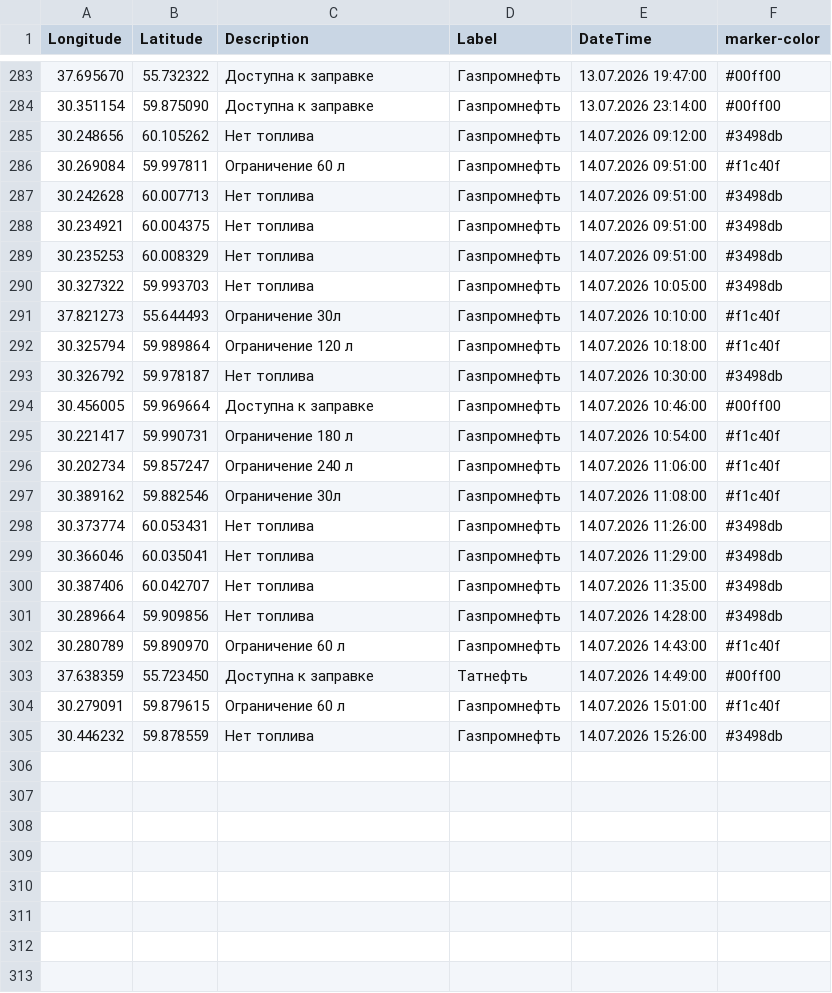
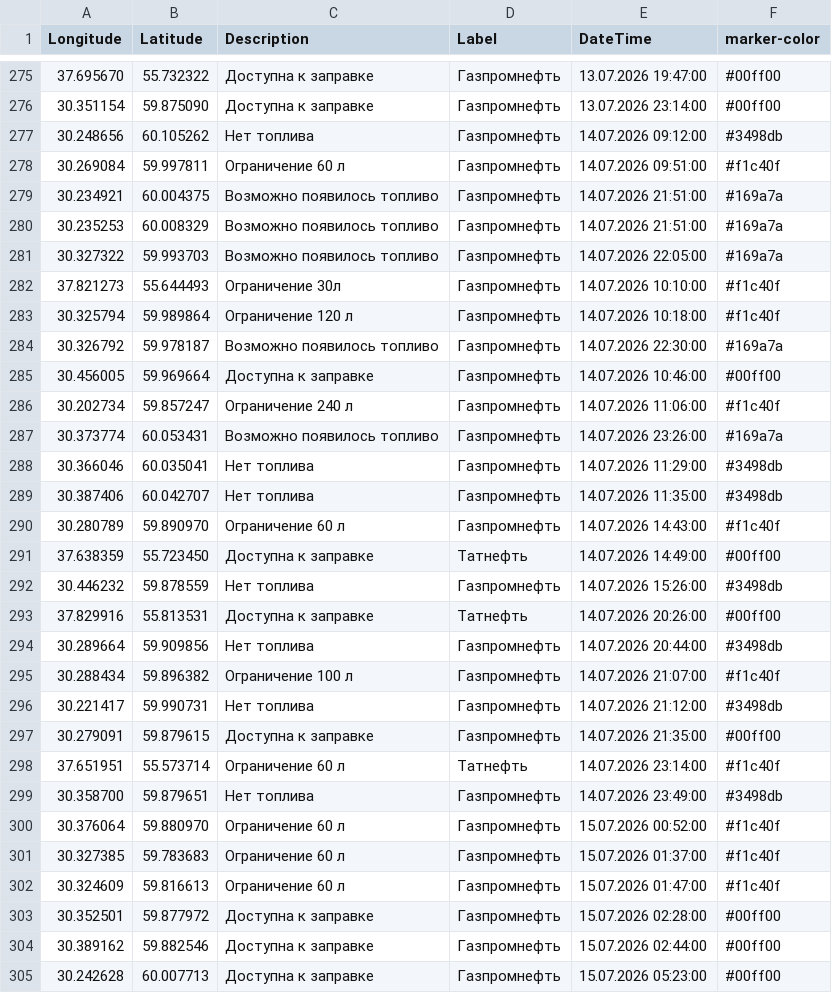
Before and after one commit to ProilKarpenko/Proil_AZS, a CSV file: data.csv, drawn as a sheet; only a part is shown, gaps mark what is left out; the diff covers the shown part only.

Commit message:
Автоматическое обновление

```diff
--- a/data.csv
+++ b/data.csv
@@ -286,20 +278,28 @@ Longitude;Latitude;Description;Label;DateTime;marker-color
 30.269084;59.997811;Ограничение 60 л;Газпромнефть ;14.07.2026 09:51:00;#f1c40f
-30.242628;60.007713;Нет топлива;Газпромнефть ;14.07.2026 09:51:00;#3498db
-30.234921;60.004375;Нет топлива;Газпромнефть ;14.07.2026 09:51:00;#3498db
-30.235253;60.008329;Нет топлива;Газпромнефть ;14.07.2026 09:51:00;#3498db
-30.327322;59.993703;Нет топлива;Газпромнефть ;14.07.2026 10:05:00;#3498db
+30.234921;60.004375;Возможно появилось топливо;Газпромнефть ;14.07.2026 21:51:00;#169a7a
+30.235253;60.008329;Возможно появилось топливо;Газпромнефть ;14.07.2026 21:51:00;#169a7a
+30.327322;59.993703;Возможно появилось топливо;Газпромнефть ;14.07.2026 22:05:00;#169a7a
 37.821273;55.644493;Ограничение 30л;Газпромнефть ;14.07.2026 10:10:00;#f1c40f
 30.325794;59.989864;Ограничение 120 л;Газпромнефть;14.07.2026 10:18:00;#f1c40f
-30.326792;59.978187;Нет топлива;Газпромнефть;14.07.2026 10:30:00;#3498db
+30.326792;59.978187;Возможно появилось топливо;Газпромнефть;14.07.2026 22:30:00;#169a7a
 30.456005;59.969664;Доступна к заправке;Газпромнефть;14.07.2026 10:46:00;#00ff00
-30.221417;59.990731;Ограничение 180 л;Газпромнефть;14.07.2026 10:54:00;#f1c40f
 30.202734;59.857247;Ограничение 240 л;Газпромнефть;14.07.2026 11:06:00;#f1c40f
-30.389162;59.882546;Ограничение 30л;Газпромнефть;14.07.2026 11:08:00;#f1c40f
-30.373774;60.053431;Нет топлива;Газпромнефть;14.07.2026 11:26:00;#3498db
+30.373774;60.053431;Возможно появилось топливо;Газпромнефть;14.07.2026 23:26:00;#169a7a
 30.366046;60.035041;Нет топлива ;Газпромнефть;14.07.2026 11:29:00;#3498db
 30.387406;60.042707;Нет топлива ;Газпромнефть ;14.07.2026 11:35:00;#3498db
-30.289664;59.909856;Нет топлива ;Газпромнефть ;14.07.2026 14:28:00;#3498db
 30.280789;59.890970;Ограничение 60 л;Газпромнефть ;14.07.2026 14:43:00;#f1c40f
 37.638359;55.723450;Доступна к заправке;Татнефть;14.07.2026 14:49:00;#00ff00
-30.279091;59.879615;Ограничение 60 л;Газпромнефть ;14.07.2026 15:01:00;#f1c40f
 30.446232;59.878559;Нет топлива ;Газпромнефть ;14.07.2026 15:26:00;#3498db
+37.829916;55.813531;Доступна к заправке;Татнефть;14.07.2026 20:26:00;#00ff00
+30.289664;59.909856;Нет топлива ;Газпромнефть ;14.07.2026 20:44:00;#3498db
+30.288434;59.896382;Ограничение 100 л;Газпромнефть ;14.07.2026 21:07:00;#f1c40f
+30.221417;59.990731;Нет топлива ;Газпромнефть ;14.07.2026 21:12:00;#3498db
+30.279091;59.879615;Доступна к заправке;Газпромнефть ;14.07.2026 21:35:00;#00ff00
+37.651951;55.573714;Ограничение 60 л;Татнефть;14.07.2026 23:14:00;#f1c40f
+30.358700;59.879651;Нет топлива ;Газпромнефть ;14.07.2026 23:49:00;#3498db
+30.376064;59.880970;Ограничение 60 л;Газпромнефть ;15.07.2026 00:52:00;#f1c40f
+30.327385;59.783683;Ограничение 60 л;Газпромнефть ;15.07.2026 01:37:00;#f1c40f
+30.324609;59.816613;Ограничение 60 л;Газпромнефть ;15.07.2026 01:47:00;#f1c40f
+30.352501;59.877972;Доступна к заправке;Газпромнефть;15.07.2026 02:28:00;#00ff00
+30.389162;59.882546;Доступна к заправке;Газпромнефть ;15.07.2026 02:44:00;#00ff00
+30.242628;60.007713;Доступна к заправке;Газпромнефть ;15.07.2026 05:23:00;#00ff00
```
Also changed, not shown: 8 removed rows elsewhere in this file.
